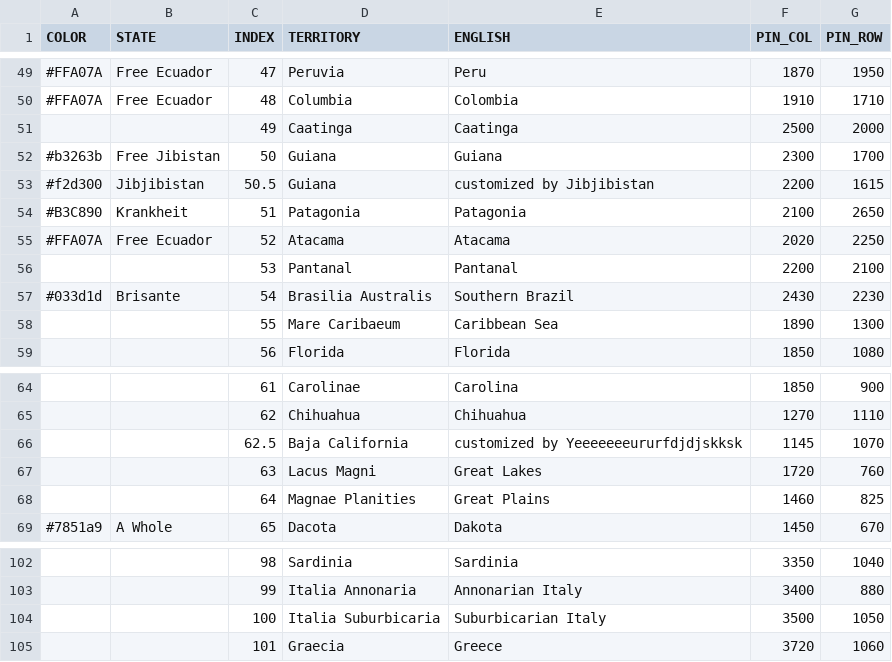
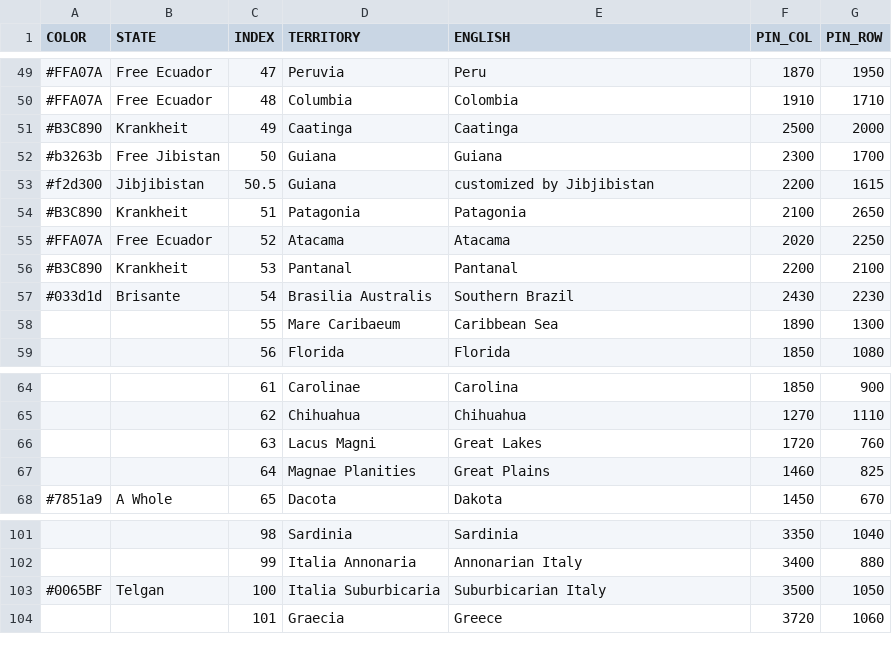
Before and after one commit to MountAye/map-nationstates-philosophers, a CSV file: REGISTER.csv, drawn as a sheet; only a part is shown, gaps mark what is left out.

Commit message:
expand Telgan

```diff
--- a/REGISTER.csv
+++ b/REGISTER.csv
@@ -50,3 +50,3 @@ COLOR,STATE,INDEX,TERRITORY,ENGLISH,PIN_COL,PIN_ROW
 #FFA07A,Free Ecuador,48,Columbia,Colombia,1910,1710
-,,49,Caatinga,Caatinga,2500,2000
+#B3C890,Krankheit,49,Caatinga,Caatinga,2500,2000
 #b3263b,Free Jibistan,50,Guiana,Guiana,2300,1700
@@ -55,3 +55,3 @@ COLOR,STATE,INDEX,TERRITORY,ENGLISH,PIN_COL,PIN_ROW
 #FFA07A,Free Ecuador,52,Atacama,Atacama,2020,2250
-,,53,Pantanal,Pantanal,2200,2100
+#B3C890,Krankheit,53,Pantanal,Pantanal,2200,2100
 #033d1d,Brisante,54,Brasilia Australis,Southern Brazil,2430,2230
@@ -65,3 +65,2 @@ COLOR,STATE,INDEX,TERRITORY,ENGLISH,PIN_COL,PIN_ROW
 ,,62,Chihuahua,Chihuahua,1270,1110
-,,62.5,Baja California,customized by Yeeeeeeeururfdjdjskksk,1145,1070
 ,,63,Lacus Magni,Great Lakes,1720,760
@@ -103,3 +102,3 @@ COLOR,STATE,INDEX,TERRITORY,ENGLISH,PIN_COL,PIN_ROW
 ,,99,Italia Annonaria,Annonarian Italy,3400,880
-,,100,Italia Suburbicaria,Suburbicarian Italy,3500,1050
+#0065BF,Telgan,100,Italia Suburbicaria,Suburbicarian Italy,3500,1050
 ,,101,Graecia,Greece,3720,1060
```
Also changed, not shown: 2 other files.
